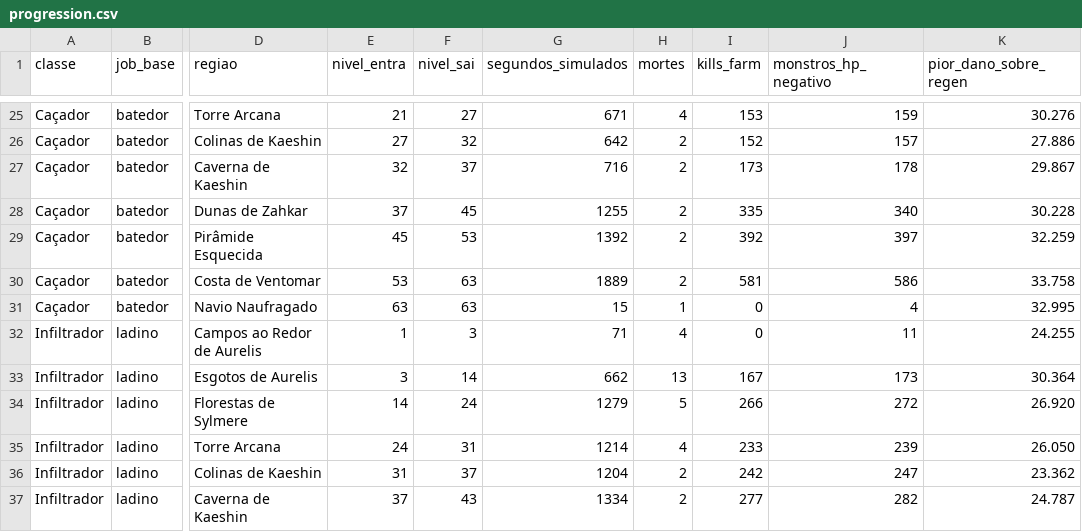
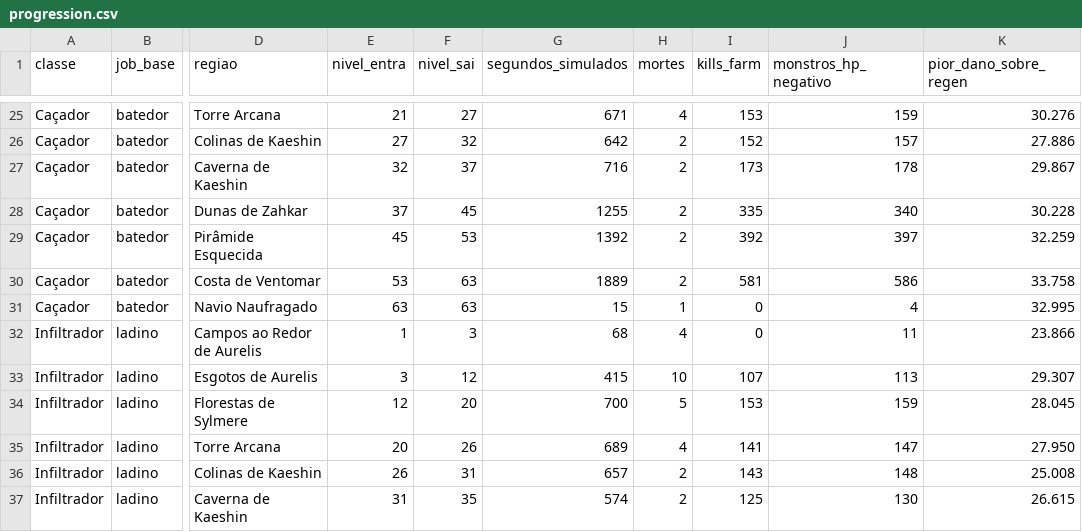
Before and after one commit to douglaspezarezi/RAGNAROK, a CSV file: packages/game-core/scripts/output/progression.csv, drawn as a sheet; only a part is shown, gaps mark what is left out; the diff covers the shown part only; the diff names each change by its address in the sheet, - before the commit and + after, or states it on an @@ line.

```diff
--- a/packages/game-core/scripts/output/progression.csv
+++ b/packages/game-core/scripts/output/progression.csv
-G32 (segundos_simulados): 71
+G32 (segundos_simulados): 68
-K32 (pior_dano_sobre_regen): 24.255
+K32 (pior_dano_sobre_regen): 23.866
-F33 (nivel_sai): 14
+F33 (nivel_sai): 12
-G33 (segundos_simulados): 662
+G33 (segundos_simulados): 415
-H33 (mortes): 13
+H33 (mortes): 10
-I33 (kills_farm): 167
+I33 (kills_farm): 107
-J33 (monstros_hp_negativo): 173
+J33 (monstros_hp_negativo): 113
-K33 (pior_dano_sobre_regen): 30.364
+K33 (pior_dano_sobre_regen): 29.307
-E34 (nivel_entra): 14
+E34 (nivel_entra): 12
-F34 (nivel_sai): 24
+F34 (nivel_sai): 20
-G34 (segundos_simulados): 1279
+G34 (segundos_simulados): 700
-I34 (kills_farm): 266
+I34 (kills_farm): 153
-J34 (monstros_hp_negativo): 272
+J34 (monstros_hp_negativo): 159
-K34 (pior_dano_sobre_regen): 26.920
+K34 (pior_dano_sobre_regen): 28.045
-E35 (nivel_entra): 24
+E35 (nivel_entra): 20
-F35 (nivel_sai): 31
+F35 (nivel_sai): 26
-G35 (segundos_simulados): 1214
+G35 (segundos_simulados): 689
-I35 (kills_farm): 233
+I35 (kills_farm): 141
-J35 (monstros_hp_negativo): 239
+J35 (monstros_hp_negativo): 147
-K35 (pior_dano_sobre_regen): 26.050
+K35 (pior_dano_sobre_regen): 27.950
-E36 (nivel_entra): 31
+E36 (nivel_entra): 26
-F36 (nivel_sai): 37
+F36 (nivel_sai): 31
-G36 (segundos_simulados): 1204
+G36 (segundos_simulados): 657
-I36 (kills_farm): 242
+I36 (kills_farm): 143
-J36 (monstros_hp_negativo): 247
+J36 (monstros_hp_negativo): 148
-K36 (pior_dano_sobre_regen): 23.362
+K36 (pior_dano_sobre_regen): 25.008
-E37 (nivel_entra): 37
+E37 (nivel_entra): 31
-F37 (nivel_sai): 43
+F37 (nivel_sai): 35
-G37 (segundos_simulados): 1334
+G37 (segundos_simulados): 574
-I37 (kills_farm): 277
+I37 (kills_farm): 125
-J37 (monstros_hp_negativo): 282
+J37 (monstros_hp_negativo): 130
-K37 (pior_dano_sobre_regen): 24.787
+K37 (pior_dano_sobre_regen): 26.615
```
Also changed, not shown: 22 edited cells elsewhere in this file, 2 other files.
